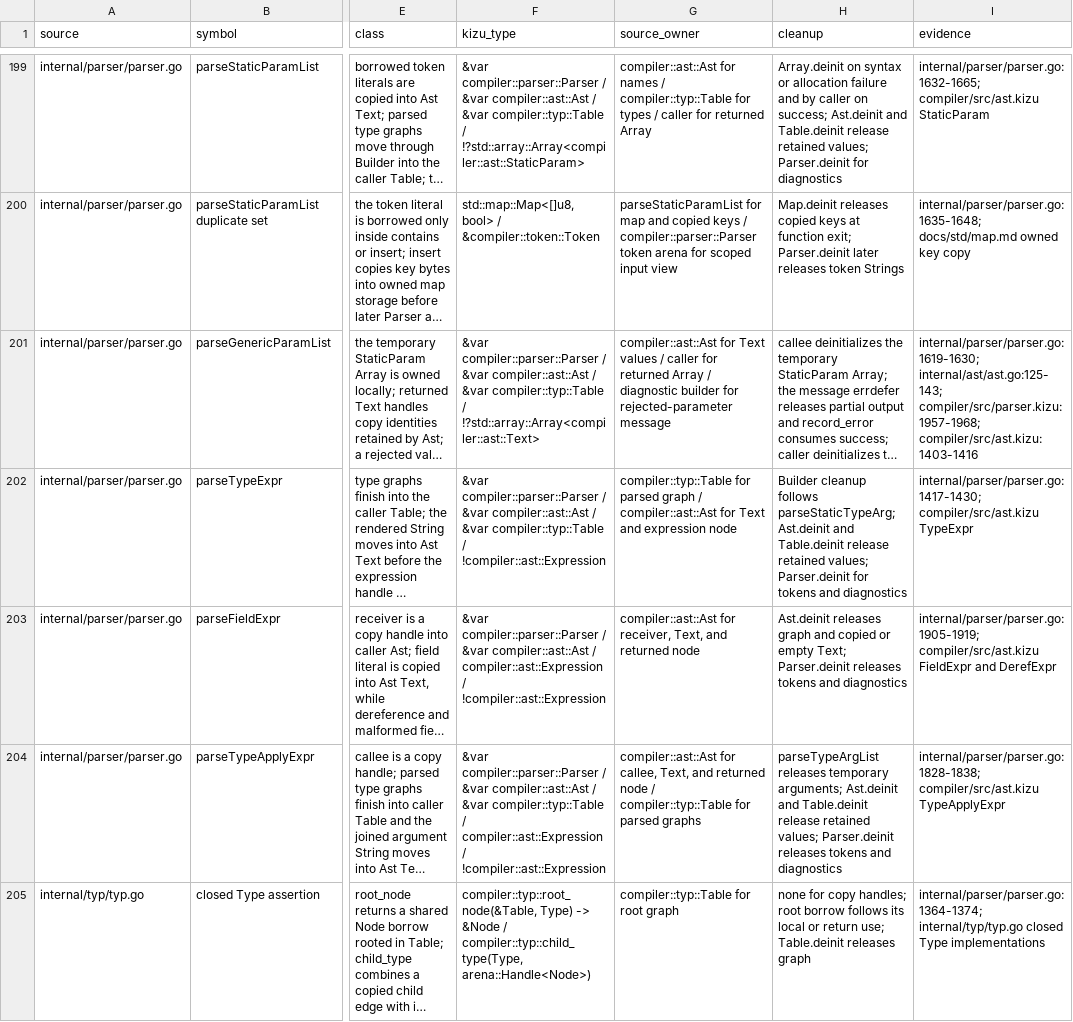
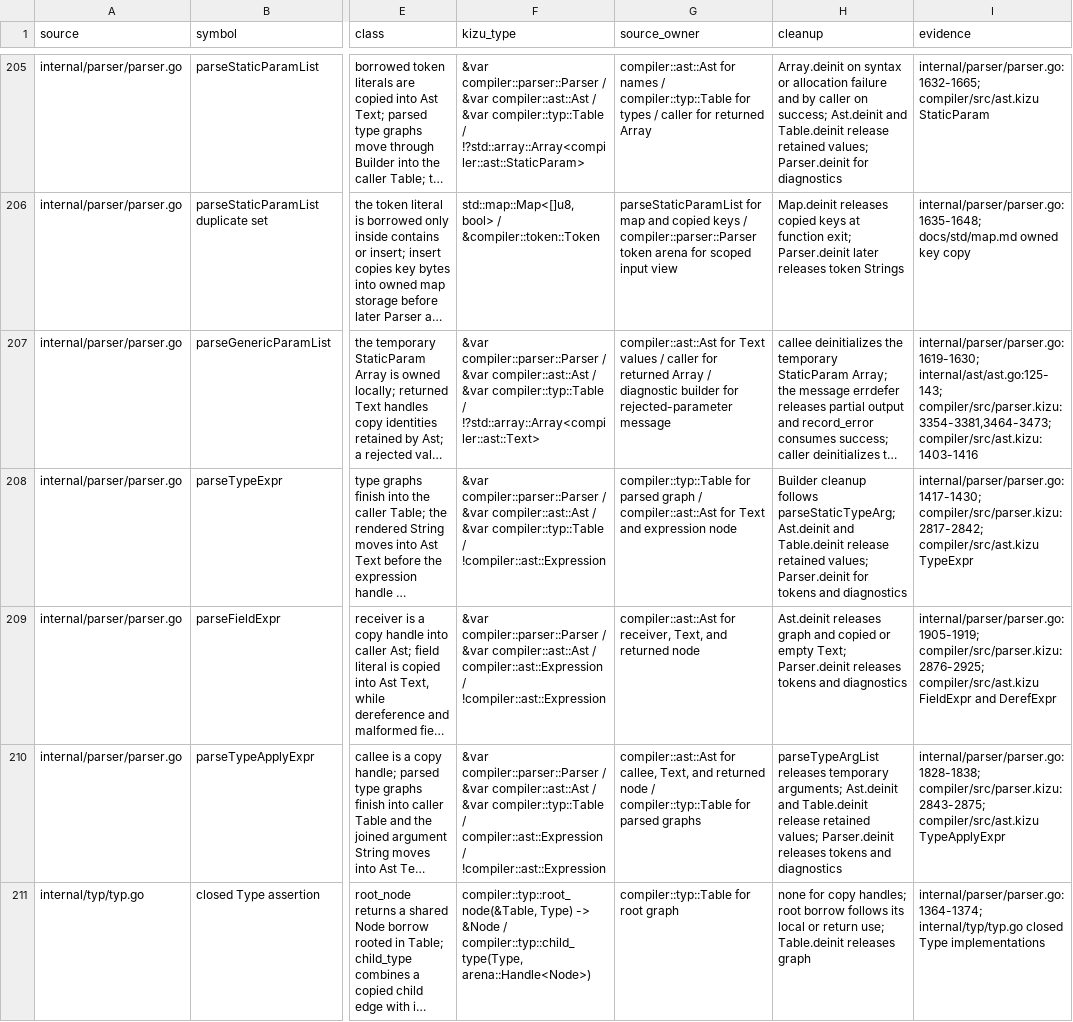
Before and after one commit to kizu-lang/kizu, a TSV file: docs/selfhost-ownership.tsv, drawn as a sheet; only a part is shown, gaps mark what is left out; long unchanged cells end in …; addresses are those after the commit; the diff covers the shown part only; the diff names each change by its address in the sheet, - before the commit and + after, or states it on an @@ line.

Commit message:
Port parser statement and expression recursion

```diff
--- a/docs/selfhost-ownership.tsv
+++ b/docs/selfhost-ownership.tsv
-I207 (evidence): internal/parser/parser.go:1619-1630; internal/ast/ast.go:125-143; compiler/src/parser.kizu:1957-1968; compiler/src/ast.kizu:1403-1416
+I207 (evidence): internal/parser/parser.go:1619-1630; internal/ast/ast.go:125-143; compiler/src/parser.kizu:3354-3381,3464-3473; compiler/src/ast.kizu:1403-1416
-I208 (evidence): internal/parser/parser.go:1417-1430; compiler/src/ast.kizu TypeExpr
+I208 (evidence): internal/parser/parser.go:1417-1430; compiler/src/parser.kizu:2817-2842; compiler/src/ast.kizu TypeExpr
-I209 (evidence): internal/parser/parser.go:1905-1919; compiler/src/ast.kizu FieldExpr…
+I209 (evidence): internal/parser/parser.go:1905-1919; compiler/src/parser.kizu:2876-2925; compiler/src/ast.kizu FieldExpr…
-I210 (evidence): internal/parser/parser.go:1828-1838; compiler/src/ast.kizu TypeApplyExpr
+I210 (evidence): internal/parser/parser.go:1828-1838; compiler/src/parser.kizu:2843-2875; compiler/src/ast.kizu TypeApplyExpr
```
Also changed, not shown: 6 added rows and 26 edited cells elsewhere in this file, 2 other files.
